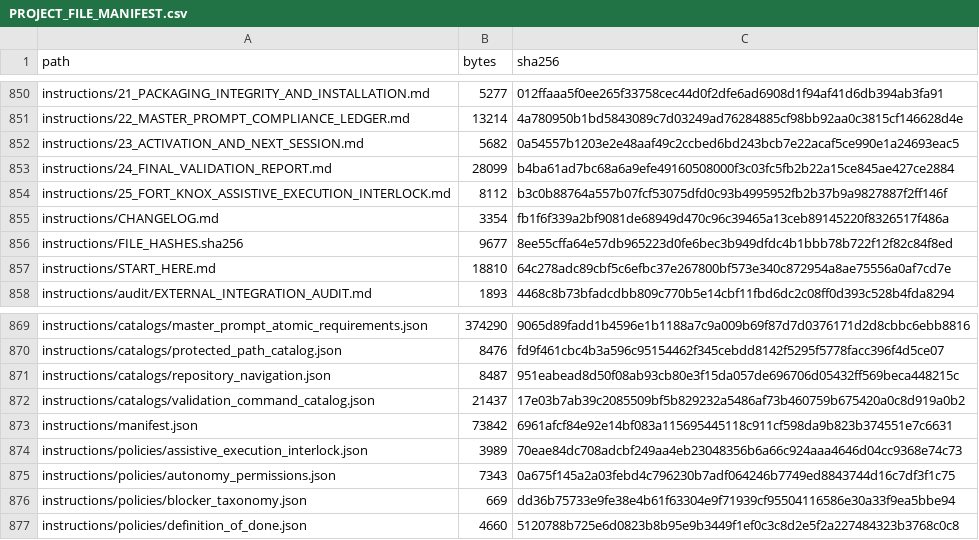
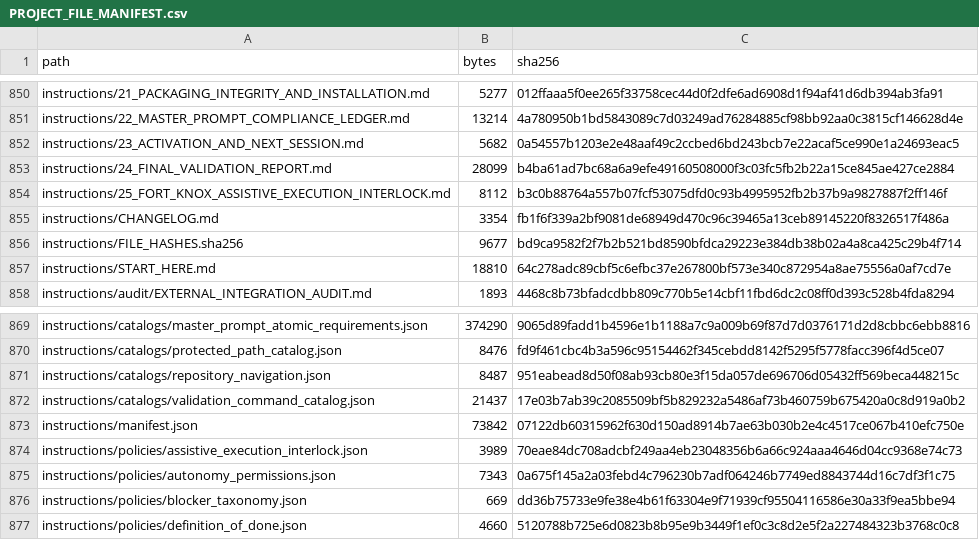
Before and after one commit to KevinSGarrett/BatteredAggieSyndrome, a CSV file: provenance/PROJECT_FILE_MANIFEST.csv, drawn as a sheet; only a part is shown, gaps mark what is left out.

```diff
--- a/provenance/PROJECT_FILE_MANIFEST.csv
+++ b/provenance/PROJECT_FILE_MANIFEST.csv
@@ -855,3 +855,3 @@ instructions/25_FORT_KNOX_ASSISTIVE_EXECUTION_INTERLOCK.md,8112,b3c0b88764a557b0
 instructions/CHANGELOG.md,3354,fb1f6f339a2bf9081de68949d470c96c39465a13ceb89145220f8326517f486a
-instructions/FILE_HASHES.sha256,9677,8ee55cffa64e57db965223d0fe6bec3b949dfdc4b1bbb78b722f12f82c84f8ed
+instructions/FILE_HASHES.sha256,9677,bd9ca9582f2f7b2b521bd8590bfdca29223e384db38b02a4a8ca425c29b4f714
 instructions/START_HERE.md,18810,64c278adc89cbf5c6efbc37e267800bf573e340c872954a8ae75556a0af7cd7e
@@ -872,3 +872,3 @@ instructions/catalogs/repository_navigation.json,8487,951eabead8d50f08ab93cb80e3
 instructions/catalogs/validation_command_catalog.json,21437,17e03b7ab39c2085509bf5b829232a5486af73b460759b675420a0c8d919a0b2
-instructions/manifest.json,73842,6961afcf84e92e14bf083a115695445118c911cf598da9b823b374551e7c6631
+instructions/manifest.json,73842,07122db60315962f630d150ad8914b7ae63b030b2e4c4517ce067b410efc750e
 instructions/policies/assistive_execution_interlock.json,3989,70eae84dc708adcbf249aa4eb23048356b6a66c924aaa4646d04cc9368e74c73
```
Also changed, not shown: 3 other files.
